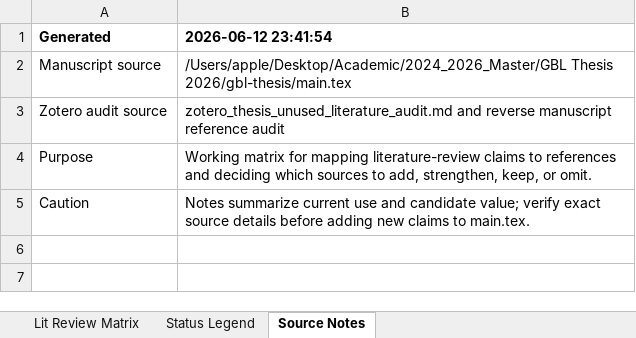
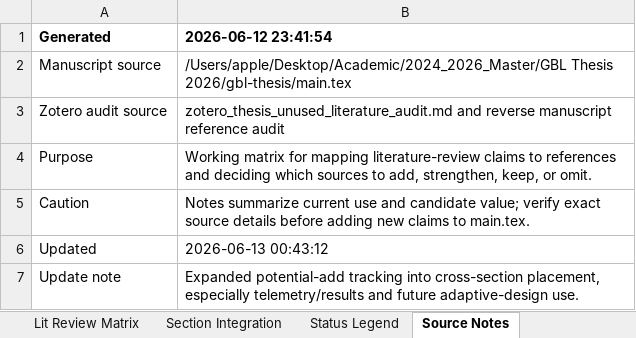
Before and after one commit to yoshuay/gbl_thesis_2026, an Excel workbook: outputs/literature_review_matrix.xlsx, sheet Source Notes, drawn as a sheet; values as stored, in another font and other column widths than the file's, no borders; the diff names each change by its address in the sheet, - before the commit and + after, or states it on an @@ line.

Commit message:
Expand literature matrix section placements

```diff
--- a/outputs/literature_review_matrix.xlsx (sheet Source Notes)
+++ b/outputs/literature_review_matrix.xlsx (sheet Source Notes)
+sheet tab: Section Integration
+row 6: Updated | 2026-06-13 00:43:12
+row 7: Update note | Expanded potential-add tracking into cross-section placement, especially telemetry/results and future adaptive-design use.
```
Also changed, not shown: sheet Lit Review Matrix, sheet Status Legend.
